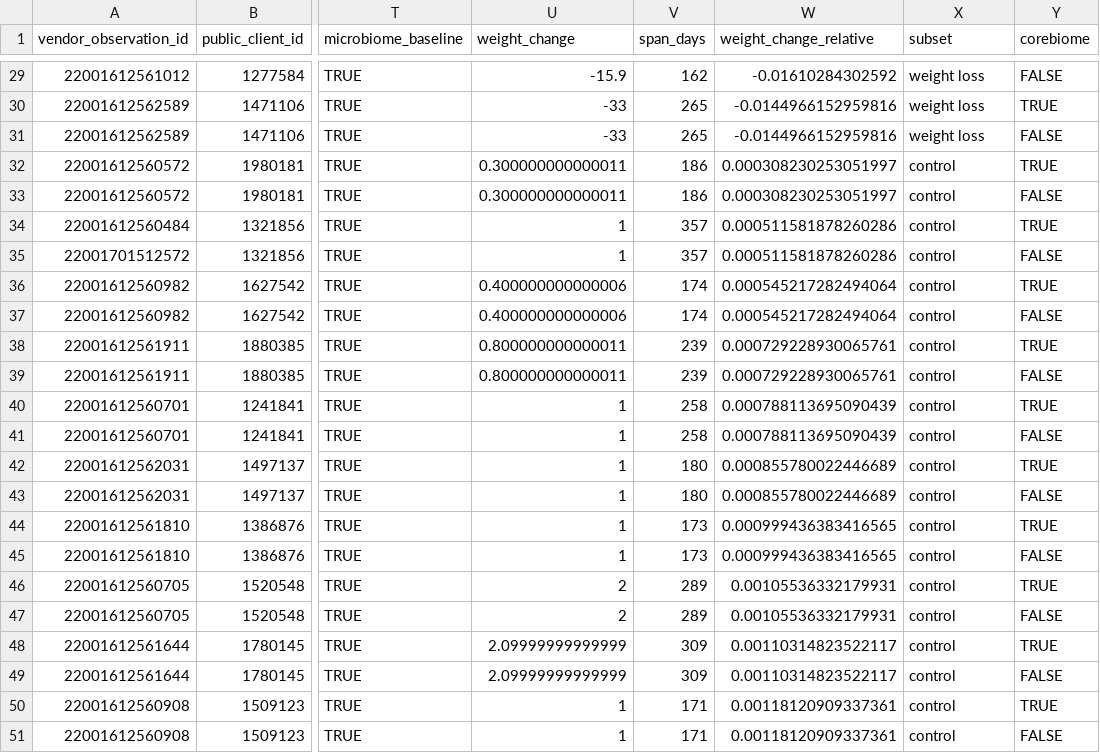
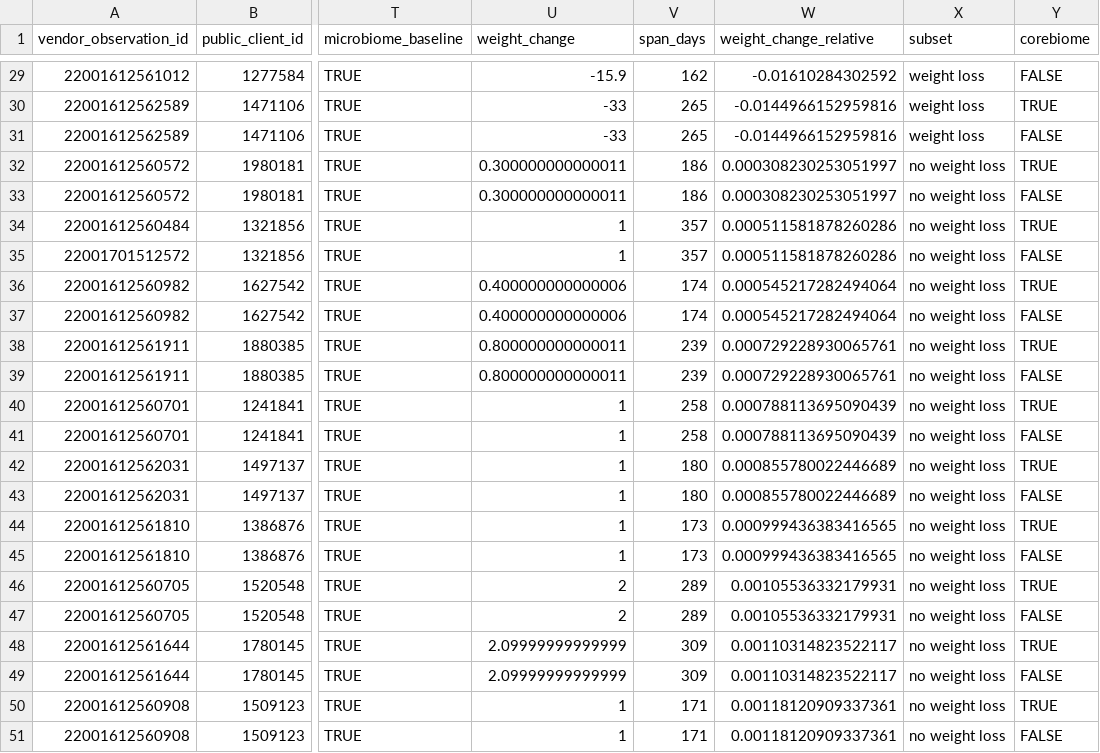
Before and after one commit to Gibbons-Lab/weight_loss_2019, a CSV file: data/manifest.csv, drawn as a sheet; only a part is shown, gaps mark what is left out; the diff names each change by its address in the sheet, - before the commit and + after, or states it on an @@ line.

```diff
--- a/data/manifest.csv
+++ b/data/manifest.csv
-X32:X51 (subset): control
+X32:X51 (subset): no weight loss
```
Also changed, not shown: 13 other files.
